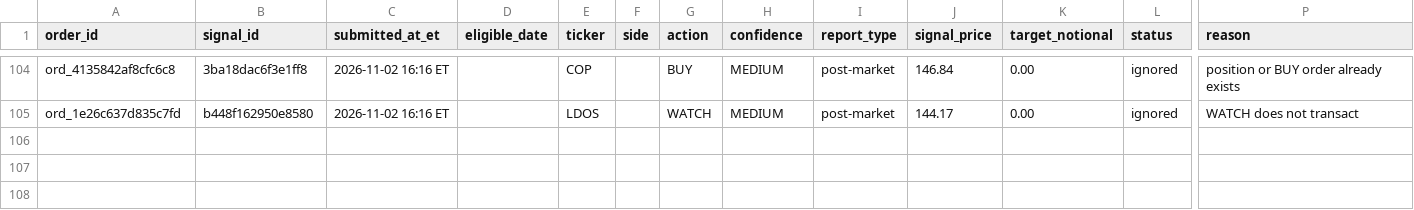
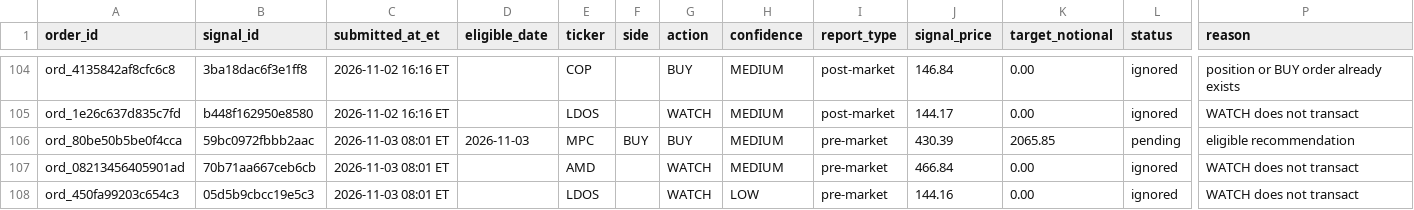
Before and after one commit to davidm00/discord-finance-bot, a CSV file: data/paper_portfolio/forward/orders.csv, drawn as a sheet; only a part is shown, gaps mark what is left out; rows hold the shown columns only; the diff names each change by its address in the sheet, - before the commit and + after, or states it on an @@ line.

```diff
--- a/data/paper_portfolio/forward/orders.csv
+++ b/data/paper_portfolio/forward/orders.csv
+row 106: ord_80be50b5be0f4cca | 59bc0972fbbb2aac | 2026-11-03 08:01 ET | 2026-11-03 | MPC | BUY | BUY | MEDIUM | pre-market | 430.39 | 2065.85 | pending | eligible recommendation
+row 107: ord_08213456405901ad | 70b71aa667ceb6cb | 2026-11-03 08:01 ET |  | AMD |  | WATCH | MEDIUM | pre-market | 466.84 | 0.00 | ignored | WATCH does not transact
+row 108: ord_450fa99203c654c3 | 05d5b9cbcc19e5c3 | 2026-11-03 08:01 ET |  | LDOS |  | WATCH | LOW | pre-market | 144.16 | 0.00 | ignored | WATCH does not transact
```
Also changed, not shown: data/claude_usage.csv, data/paper_portfolio/forward/snapshots.csv, 3 other files.
